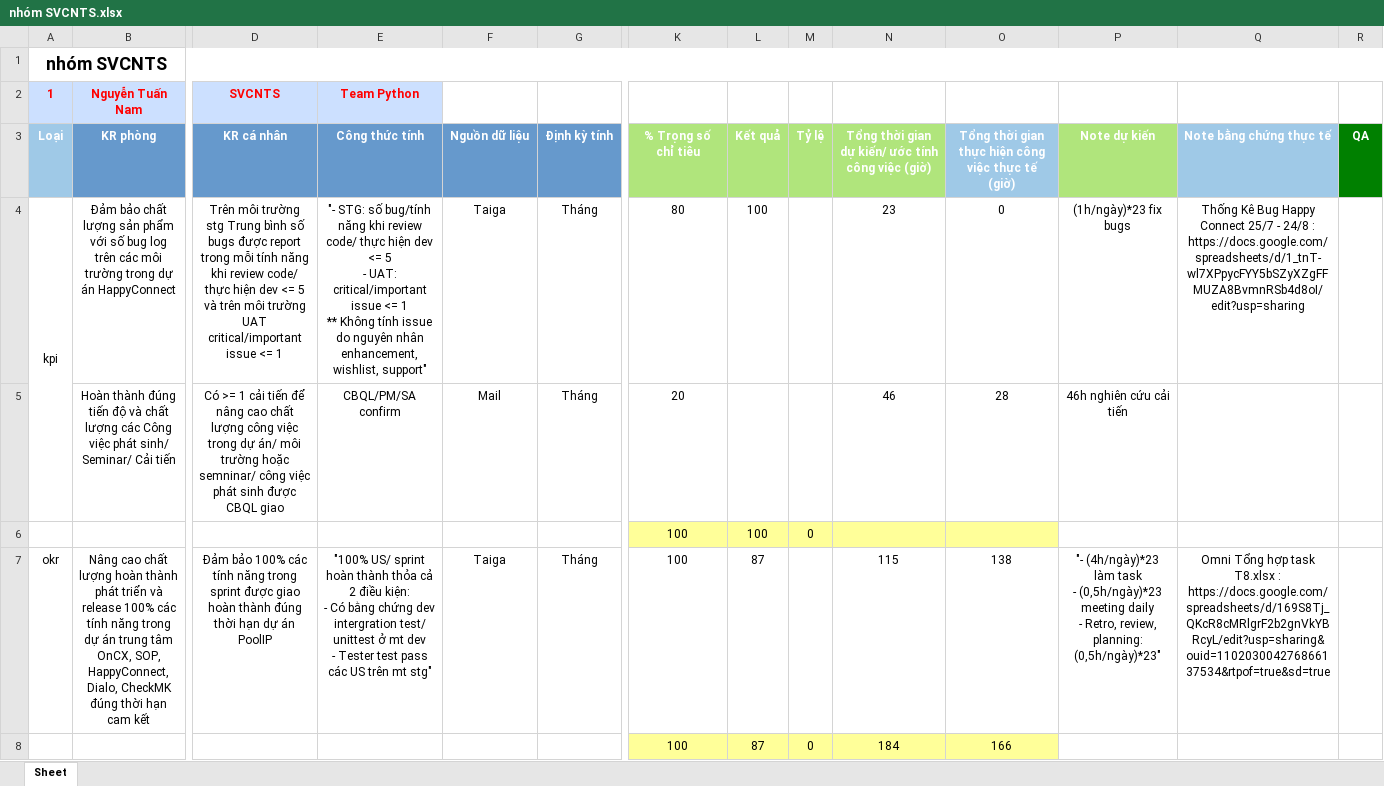
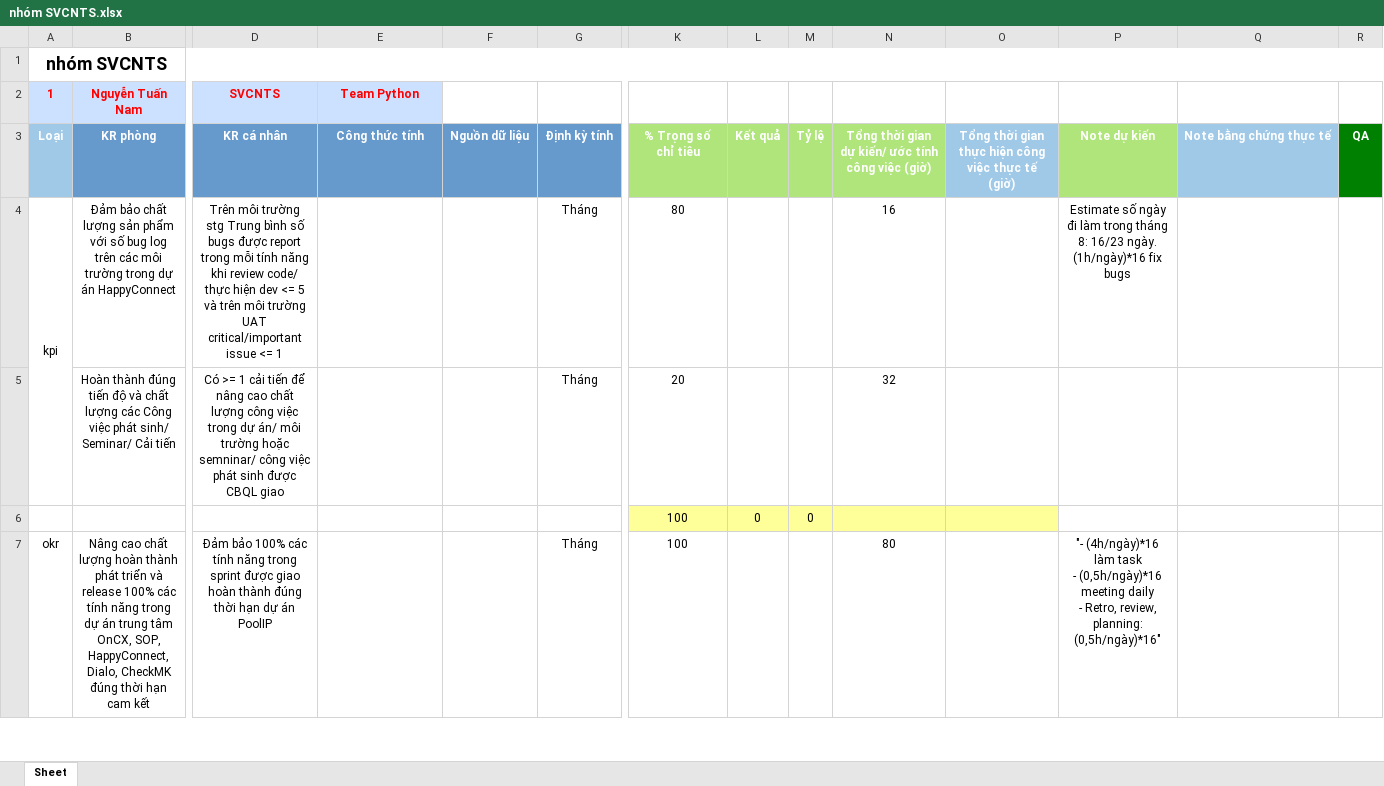
Before and after one commit to Giangphhe228/HRtool, an Excel workbook: kpiExcelSheet/nhóm SVCNTS.xlsx, sheet Sheet, drawn as a sheet; only a part is shown, gaps mark what is left out; values as stored, in another font and other column widths than the file's, no borders; removed rows and columns are numbered as before the commit, all else as after; rows hold the shown columns only; ↵ is a line break in a cell; the diff covers the shown part only; the diff names each change by its address in the sheet, - before the commit and + after, or states it on an @@ line.

```diff
--- a/kpiExcelSheet/nhóm SVCNTS.xlsx (sheet Sheet)
+++ b/kpiExcelSheet/nhóm SVCNTS.xlsx (sheet Sheet)
-E4: "- STG: số bug/tính năng khi review code/ thực hiện dev <= 5 ↵ - UAT: critical/important issue <= 1 ↵ ** Không tính issue do nguyên nhân enhancement, wishlist, support"
+E4: (empty)
-F4: Taiga
+F4: (empty)
-L4: 100
+L4: (empty)
-N4: 23
+N4: 16
-O4: 0
+O4: (empty)
-P4: (1h/ngày)*23 fix bugs
+P4: Estimate số ngày đi làm trong tháng 8: 16/23 ngày. (1h/ngày)*16 fix bugs
-Q4: Thống Kê Bug Happy Connect 25/7 - 24/8 : https://docs.google.com/spreadsheets/d/1_tnT-wl7XPpycFYY5bSZyXZgFFMUZA8BvmnRSb4d8oI/edit?usp=sharing
+Q4: (empty)
-E5: CBQL/PM/SA confirm
+E5: (empty)
-F5: Mail
+F5: (empty)
-N5: 46
+N5: 32
-O5: 28
+O5: (empty)
-P5: 46h nghiên cứu cải tiến
+P5: (empty)
-L6: 100
+L6: 0
-E7: "100% US/ sprint hoàn thành thỏa cả 2 điều kiện: ↵ - Có bằng chứng dev intergration test/ unittest ở mt dev ↵ - Tester test pass các US trên mt stg"
+E7: (empty)
-F7: Taiga
+F7: (empty)
-L7: 87
+L7: (empty)
-N7: 115
+N7: 80
-O7: 138
+O7: (empty)
-P7: "- (4h/ngày)*23 làm task ↵ - (0,5h/ngày)*23 meeting daily ↵ - Retro, review, planning: (0,5h/ngày)*23"
+P7: "- (4h/ngày)*16 làm task ↵ - (0,5h/ngày)*16 meeting daily ↵ - Retro, review, planning: (0,5h/ngày)*16"
-Q7: Omni Tổng hợp task T8.xlsx : https://docs.google.com/spreadsheets/d/169S8Tj_QKcR8cMRlgrF2b2gnVkYBRcyL/edit?usp=sharing&ouid=110203004276866137534&rtpof=true&sd=true
+Q7: (empty)
-row 8:  |  |  |  |  |  | 100 | 87 | 0 | 184 | 166
```
Also changed, not shown: 4 added rows, 11 removed rows, 52 edited cells, cell formats and merged cells elsewhere in this sheet, kpiExcelSheet/nhóm L1.xlsx, kpiExcelSheet/nhóm L2.xlsx, 4 other files.
